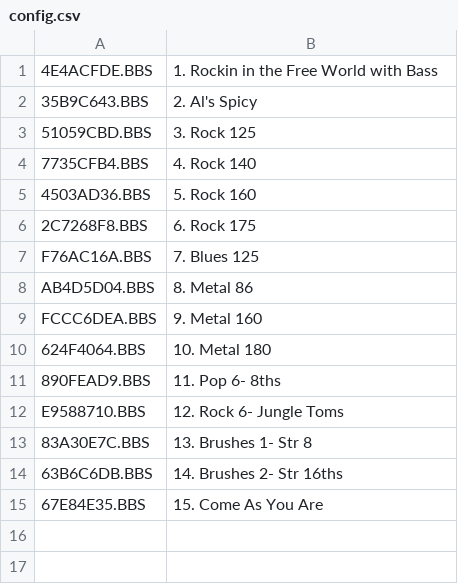
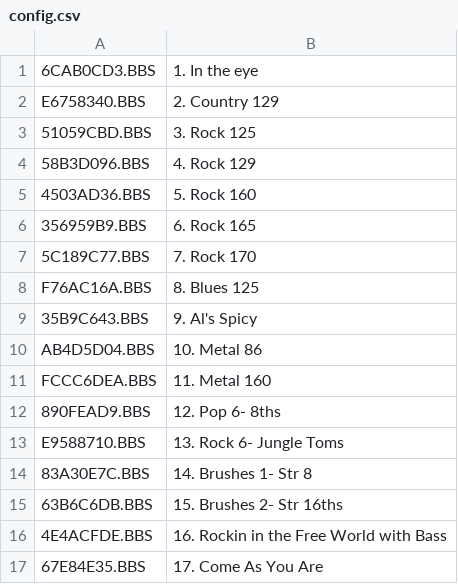
Before and after one commit to abiheiri/BBWorkspace, a CSV file: user_lib/projects/MainProject - Project/SONGS/261ADBDE/config.csv, drawn as a sheet.

```diff
--- a/user_lib/projects/MainProject - Project/SONGS/261ADBDE/config.csv
+++ b/user_lib/projects/MainProject - Project/SONGS/261ADBDE/config.csv
@@ -1,15 +1,17 @@
-4E4ACFDE.BBS,1. Rockin in the Free World with Bass
-35B9C643.BBS,2. Al's Spicy
+6CAB0CD3.BBS,1. In the eye
+E6758340.BBS,2. Country 129
 51059CBD.BBS,3. Rock 125
-7735CFB4.BBS,4. Rock 140
+58B3D096.BBS,4. Rock 129
 4503AD36.BBS,5. Rock 160
-2C7268F8.BBS,6. Rock 175
-F76AC16A.BBS,7. Blues 125
-AB4D5D04.BBS,8. Metal 86
-FCCC6DEA.BBS,9. Metal 160
-624F4064.BBS,10. Metal 180
-890FEAD9.BBS,11. Pop 6- 8ths
-E9588710.BBS,12. Rock 6- Jungle Toms
-83A30E7C.BBS,13. Brushes 1- Str 8
-63B6C6DB.BBS,14. Brushes 2- Str 16ths
-67E84E35.BBS,15. Come As You Are
+356959B9.BBS,6. Rock 165
+5C189C77.BBS,7. Rock 170
+F76AC16A.BBS,8. Blues 125
+35B9C643.BBS,9. Al's Spicy
+AB4D5D04.BBS,10. Metal 86
+FCCC6DEA.BBS,11. Metal 160
+890FEAD9.BBS,12. Pop 6- 8ths
+E9588710.BBS,13. Rock 6- Jungle Toms
+83A30E7C.BBS,14. Brushes 1- Str 8
+63B6C6DB.BBS,15. Brushes 2- Str 16ths
+4E4ACFDE.BBS,16. Rockin in the Free World with Bass
+67E84E35.BBS,17. Come As You Are
```
Also changed, not shown: 15 other files.
